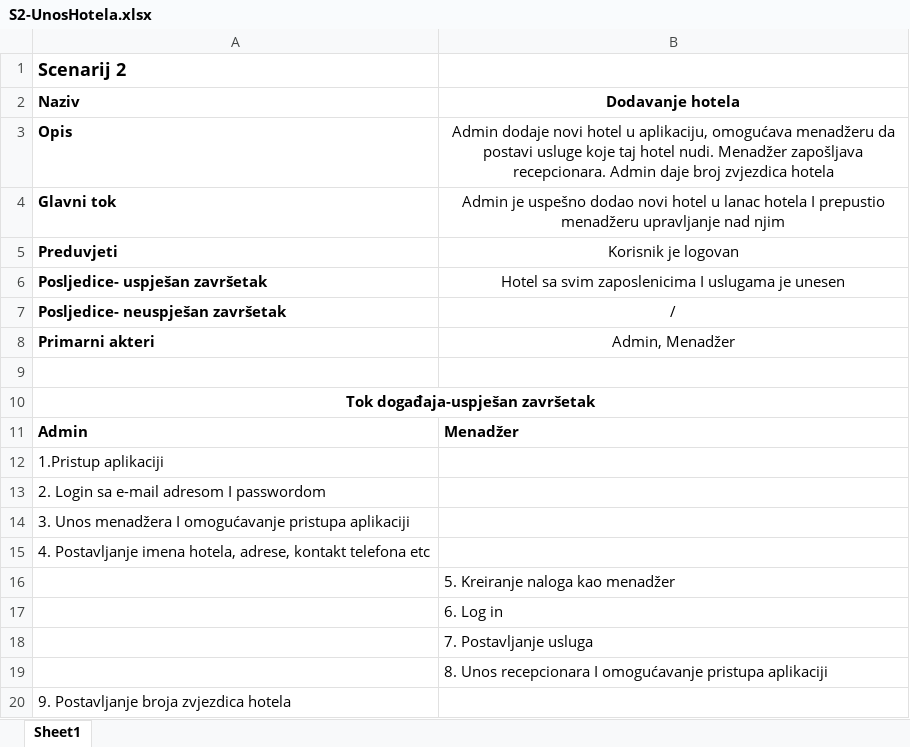
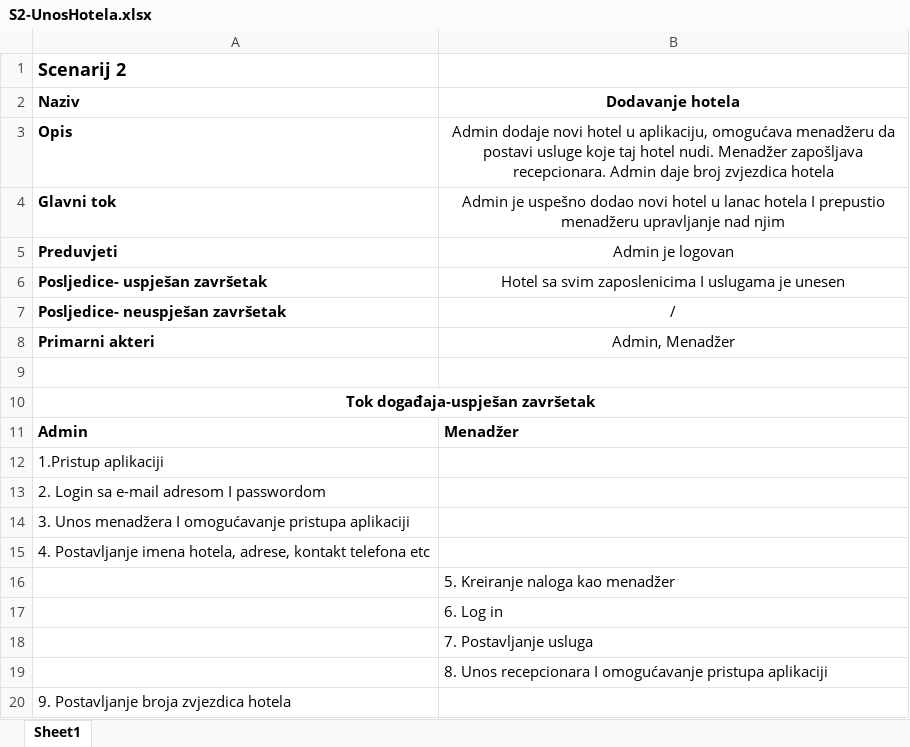
Before and after one commit to ooad-2017-2018/Grupa12-TimNestoSmijesno, an Excel workbook: UseCaseIScenarij/Scenarij/S2-UnosHotela.xlsx, sheet Sheet1, drawn as a sheet; values as stored, in another font and other column widths than the file's, no borders; the diff names each change by its address in the sheet, - before the commit and + after, or states it on an @@ line.

Commit message:
scenarij prepravljena veličina

```diff
--- a/UseCaseIScenarij/Scenarij/S2-UnosHotela.xlsx (sheet Sheet1)
+++ b/UseCaseIScenarij/Scenarij/S2-UnosHotela.xlsx (sheet Sheet1)
-B5 (Dodavanje hotela): Korisnik je logovan
+B5 (Dodavanje hotela): Admin je logovan
```
Also changed, not shown: UseCaseIScenarij/Scenarij/S1-OdabirSobe.xlsx, 2 other files.
